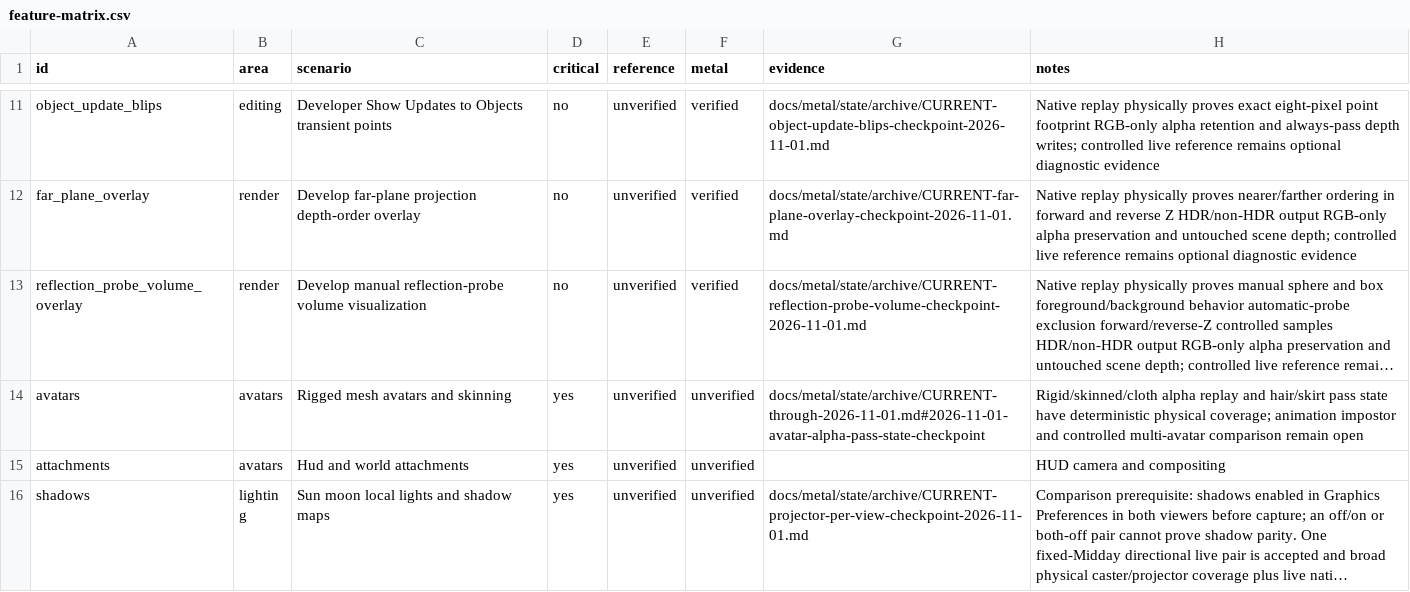
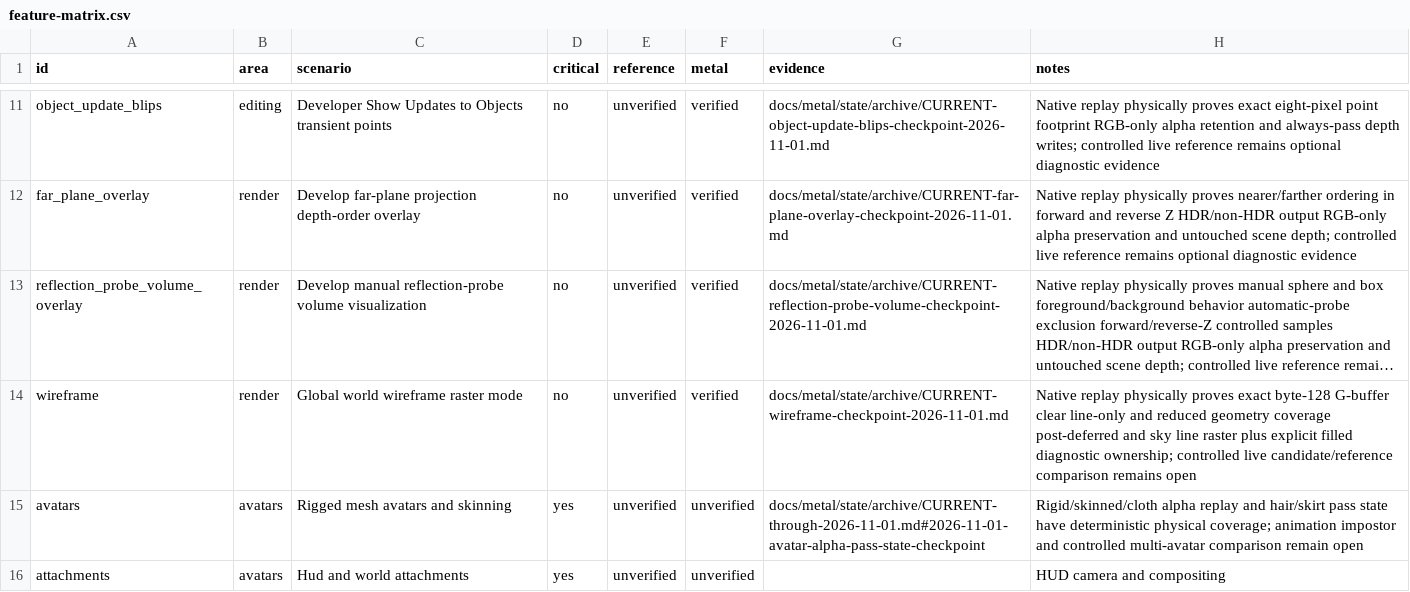
Before and after one commit to levdarkheart-lgtm/AlchemyFork, a CSV file: docs/metal/feature-matrix.csv, drawn as a sheet; only a part is shown, gaps mark what is left out; the shorter side is filled out with more unchanged rows; long unchanged cells end in …; the diff names each change by its address in the sheet, - before the commit and + after, or states it on an @@ line.

Commit message:
docs(metal): record native wireframe checkpoint

```diff
--- a/docs/metal/feature-matrix.csv
+++ b/docs/metal/feature-matrix.csv
+row 14: wireframe | render | Global world wireframe raster mode | no | unverified | verified | docs/metal/state/archive/CURRENT-wireframe-checkpoint-2026-11-01.md | Native replay physically proves exact byte-128 G-buffer clear line-only and reduced geometry coverage post-deferred and sky line raster plus explicit filled diagnostic ownership; controlled live candidate/reference comparison remains open
```
Also changed, not shown: 6 other files.
